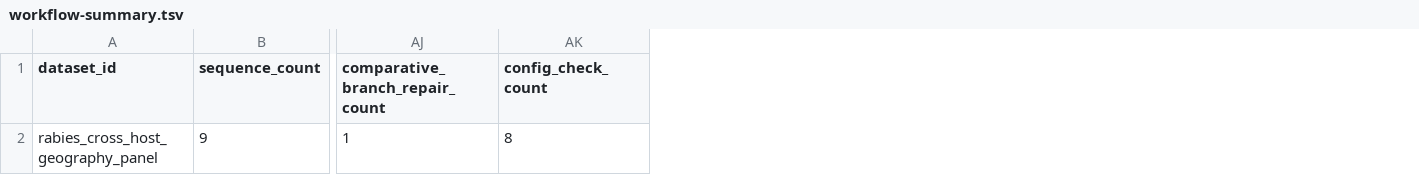
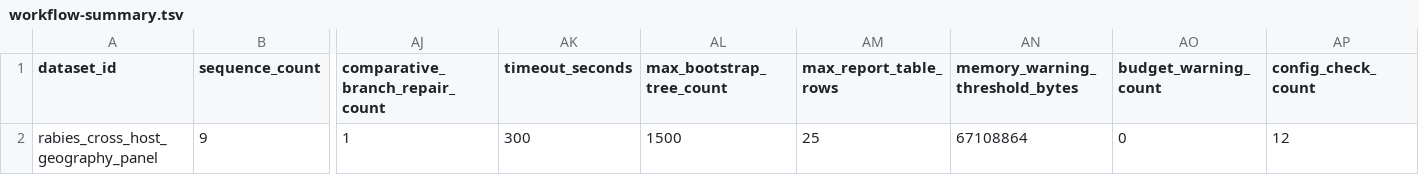
Before and after one commit to bijux/bijux-phylogenetics, a TSV file: packages/bijux-phylogenetics/src/bijux_phylogenetics/resources/datasets/pathogens/rabies_cross_host_geography_panel/expected/workflow-summary.tsv, drawn as a sheet; only a part is shown, gaps mark what is left out; addresses are those after the commit; the diff names each change by its address in the sheet, - before the commit and + after, or states it on an @@ line.

```diff
--- a/packages/bijux-phylogenetics/src/bijux_phylogenetics/resources/datasets/pathogens/rabies_cross_host_geography_panel/expected/workflow-summary.tsv
+++ b/packages/bijux-phylogenetics/src/bijux_phylogenetics/resources/datasets/pathogens/rabies_cross_host_geography_panel/expected/workflow-summary.tsv
+column AK (timeout_seconds), row 2: 300
+column AL (max_bootstrap_tree_count), row 2: 1500
+column AM (max_report_table_rows), row 2: 25
+column AN (memory_warning_threshold_bytes), row 2: 67108864
+column AO (budget_warning_count), row 2: 0
-AP2 (config_check_count): 8
+AP2 (config_check_count): 12
```
Also changed, not shown: packages/bijux-phylogenetics/src/bijux_phylogenetics/resources/datasets/pathogens/rabies_cross_host_geography_panel/expected/bootstrap-review/bootstrap-review.summary.tsv, packages/bijux-phylogenetics/src/bijux_phylogenetics/resources/datasets/pathogens/rabies_cross_host_geography_panel/expected/host-state-nodes.tsv, 7 other files.
